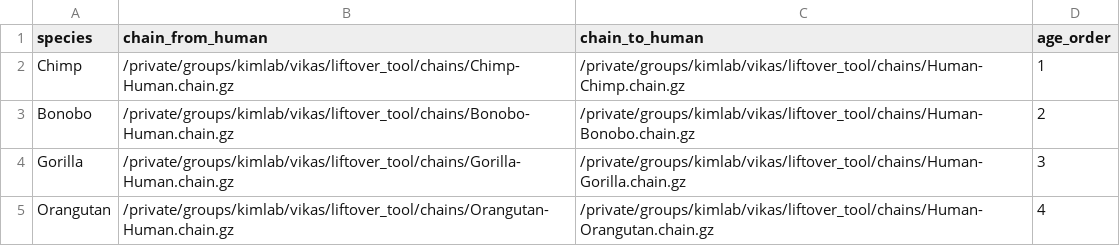
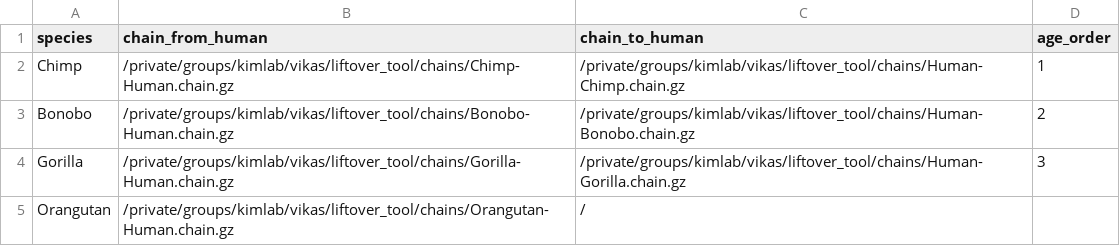
Before and after one commit to vpeddu/evoproj, a CSV file: bin/sample_generate_csv.csv, drawn as a sheet; the diff names each change by its address in the sheet, - before the commit and + after, or states it on an @@ line.

```diff
--- a/bin/sample_generate_csv.csv
+++ b/bin/sample_generate_csv.csv
-C5 (chain_to_human): /private/groups/kimlab/vikas/liftover_tool/chains/Human-Orangutan.chain.gz
+C5 (chain_to_human): /
-D5 (age_order): 4
+D5 (age_order): (empty)
```
Also changed, not shown: 1 other file.
